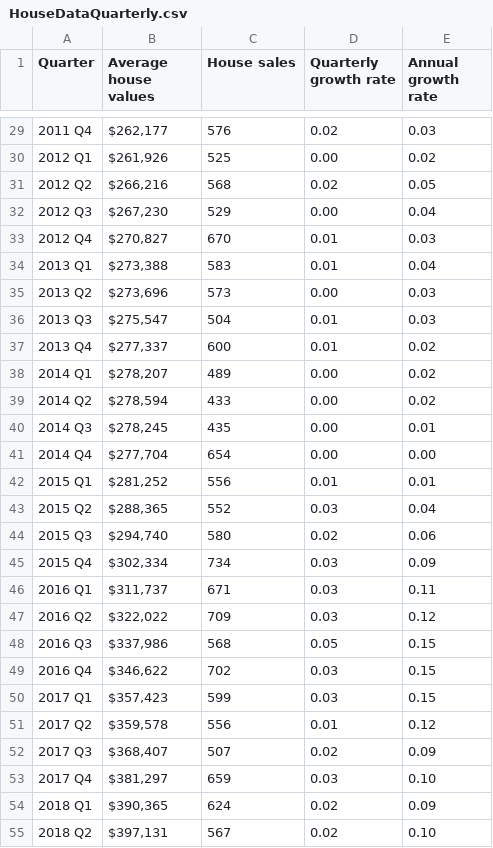
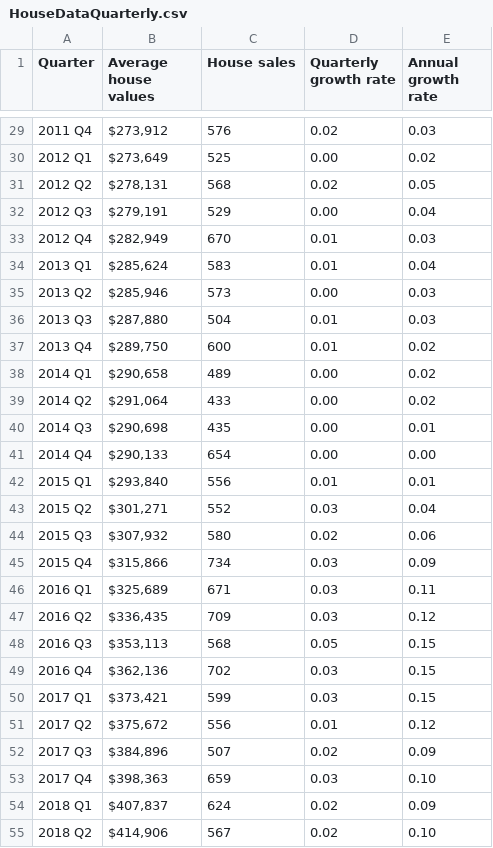
Before and after one commit to dccwebteam-app/PlotlyGraphs, a CSV file: data/HouseDataQuarterly.csv, drawn as a sheet; only a part is shown, gaps mark what is left out; the diff covers the shown part only.

```diff
--- a/data/HouseDataQuarterly.csv
+++ b/data/HouseDataQuarterly.csv
@@ -29,27 +29,27 @@ Quarter,Average house values,House sales,Quarterly growth rate,Annual growth rat
-2011 Q4,"$262,177",576,0.02,0.03,,,,
-2012 Q1,"$261,926",525,0.00,0.02,,,,
-2012 Q2,"$266,216",568,0.02,0.05,,,,
-2012 Q3,"$267,230",529,0.00,0.04,,,,
-2012 Q4,"$270,827",670,0.01,0.03,,,,
-2013 Q1,"$273,388",583,0.01,0.04,,,,
-2013 Q2,"$273,696",573,0.00,0.03,,,,
-2013 Q3,"$275,547",504,0.01,0.03,,,,
-2013 Q4,"$277,337",600,0.01,0.02,,,,
-2014 Q1,"$278,207",489,0.00,0.02,,,,
-2014 Q2,"$278,594",433,0.00,0.02,,,,
-2014 Q3,"$278,245",435,0.00,0.01,,,,
-2014 Q4,"$277,704",654,0.00,0.00,,,,
-2015 Q1,"$281,252",556,0.01,0.01,,,,
-2015 Q2,"$288,365",552,0.03,0.04,,,,
-2015 Q3,"$294,740",580,0.02,0.06,,,,
-2015 Q4,"$302,334",734,0.03,0.09,,,,
-2016 Q1,"$311,737",671,0.03,0.11,,,,
-2016 Q2,"$322,022",709,0.03,0.12,,,,
-2016 Q3,"$337,986",568,0.05,0.15,,,,
-2016 Q4,"$346,622",702,0.03,0.15,,,,
-2017 Q1,"$357,423",599,0.03,0.15,,,,
-2017 Q2,"$359,578",556,0.01,0.12,,,,
-2017 Q3,"$368,407",507,0.02,0.09,,,,
-2017 Q4,"$381,297",659,0.03,0.10,,,,
-2018 Q1,"$390,365",624,0.02,0.09,,,,
-2018 Q2,"$397,131",567,0.02,0.10,,,,
+2011 Q4,"$273,912",576,0.02,0.03,,,,
+2012 Q1,"$273,649",525,0.00,0.02,,,,
+2012 Q2,"$278,131",568,0.02,0.05,,,,
+2012 Q3,"$279,191",529,0.00,0.04,,,,
+2012 Q4,"$282,949",670,0.01,0.03,,,,
+2013 Q1,"$285,624",583,0.01,0.04,,,,
+2013 Q2,"$285,946",573,0.00,0.03,,,,
+2013 Q3,"$287,880",504,0.01,0.03,,,,
+2013 Q4,"$289,750",600,0.01,0.02,,,,
+2014 Q1,"$290,658",489,0.00,0.02,,,,
+2014 Q2,"$291,064",433,0.00,0.02,,,,
+2014 Q3,"$290,698",435,0.00,0.01,,,,
+2014 Q4,"$290,133",654,0.00,0.00,,,,
+2015 Q1,"$293,840",556,0.01,0.01,,,,
+2015 Q2,"$301,271",552,0.03,0.04,,,,
+2015 Q3,"$307,932",580,0.02,0.06,,,,
+2015 Q4,"$315,866",734,0.03,0.09,,,,
+2016 Q1,"$325,689",671,0.03,0.11,,,,
+2016 Q2,"$336,435",709,0.03,0.12,,,,
+2016 Q3,"$353,113",568,0.05,0.15,,,,
+2016 Q4,"$362,136",702,0.03,0.15,,,,
+2017 Q1,"$373,421",599,0.03,0.15,,,,
+2017 Q2,"$375,672",556,0.01,0.12,,,,
+2017 Q3,"$384,896",507,0.02,0.09,,,,
+2017 Q4,"$398,363",659,0.03,0.10,,,,
+2018 Q1,"$407,837",624,0.02,0.09,,,,
+2018 Q2,"$414,906",567,0.02,0.10,,,,
```
Also changed, not shown: 1 added row and 39 edited cells elsewhere in this file, data/Infometrics.csv.
